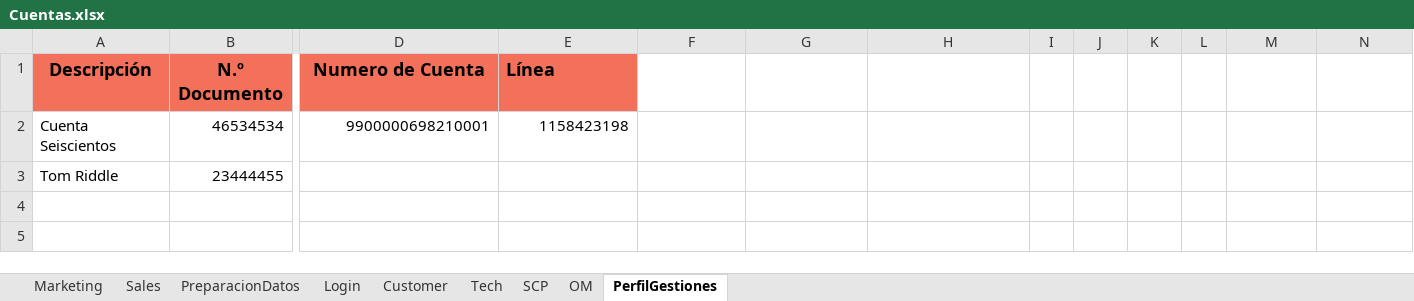
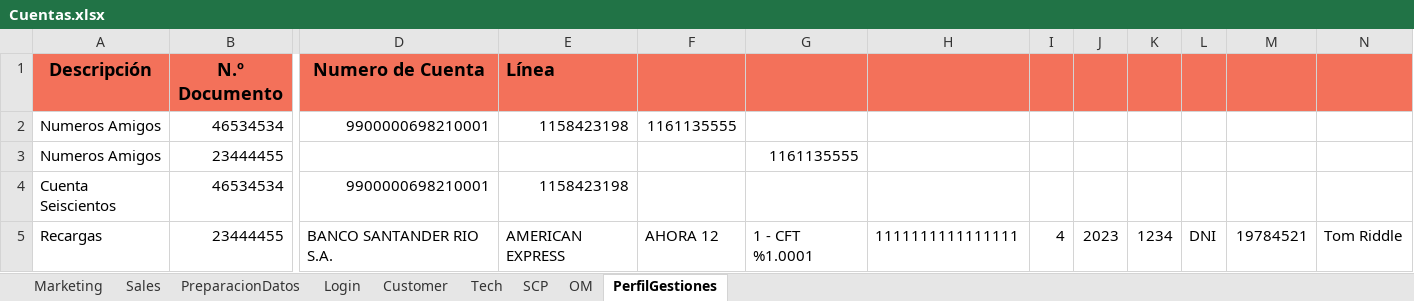
Before and after one commit to FlorangelRC/TelecomProyectoFAN, an Excel workbook: Cuentas.xlsx, sheet PerfilGestiones, drawn as a sheet; only a part is shown, gaps mark what is left out; values as stored, in another font and other column widths than the file's, no borders; removed rows and columns are numbered as before the commit, all else as after; rows hold the shown columns only; the diff names each change by its address in the sheet, - before the commit and + after, or states it on an @@ line.

```diff
--- a/Cuentas.xlsx (sheet PerfilGestiones)
+++ b/Cuentas.xlsx (sheet PerfilGestiones)
-F1:N1 fill: none
+F1:N1 fill: #F3715A
+row 2: Numeros Amigos | 46534534 | 9900000698210001 | 1158423198 | 1161135555
+row 3: Numeros Amigos | 23444455 |  |  |  | 1161135555
-row 3: Tom Riddle | 23444455
+row 5: Recargas | 23444455 | BANCO SANTANDER RIO S.A. | AMERICAN EXPRESS | AHORA 12 | 1 - CFT %1.0001 | 1111111111111111 | 4 | 2023 | 1234 | DNI | 19784521 | Tom Riddle
```
Also changed, not shown: sheet Sales, sheet PreparacionDatos, 2 other files.
